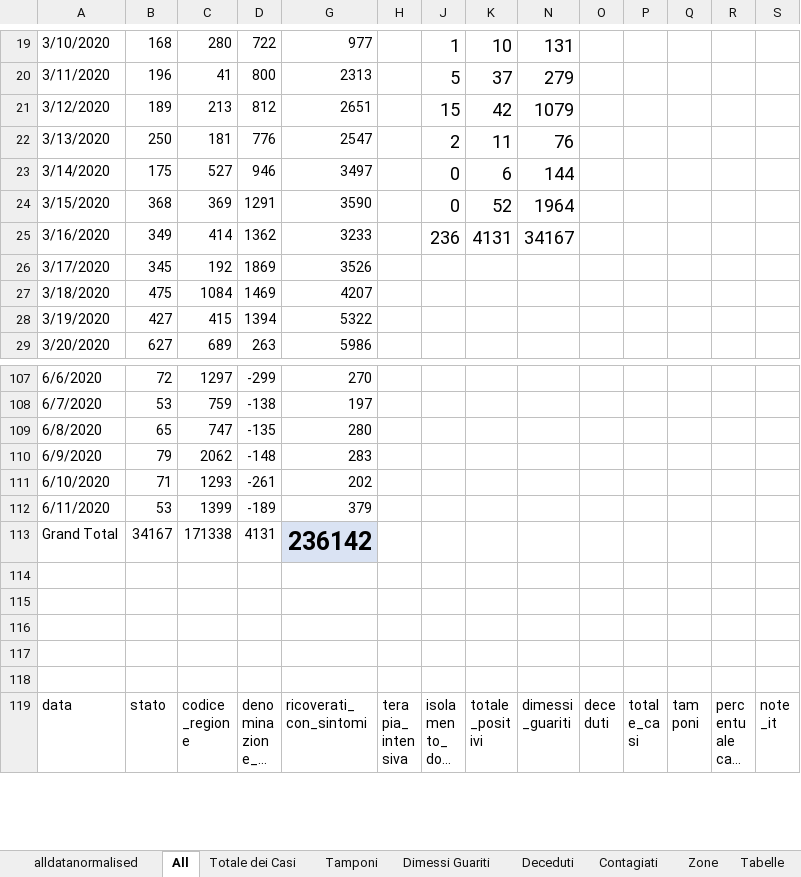
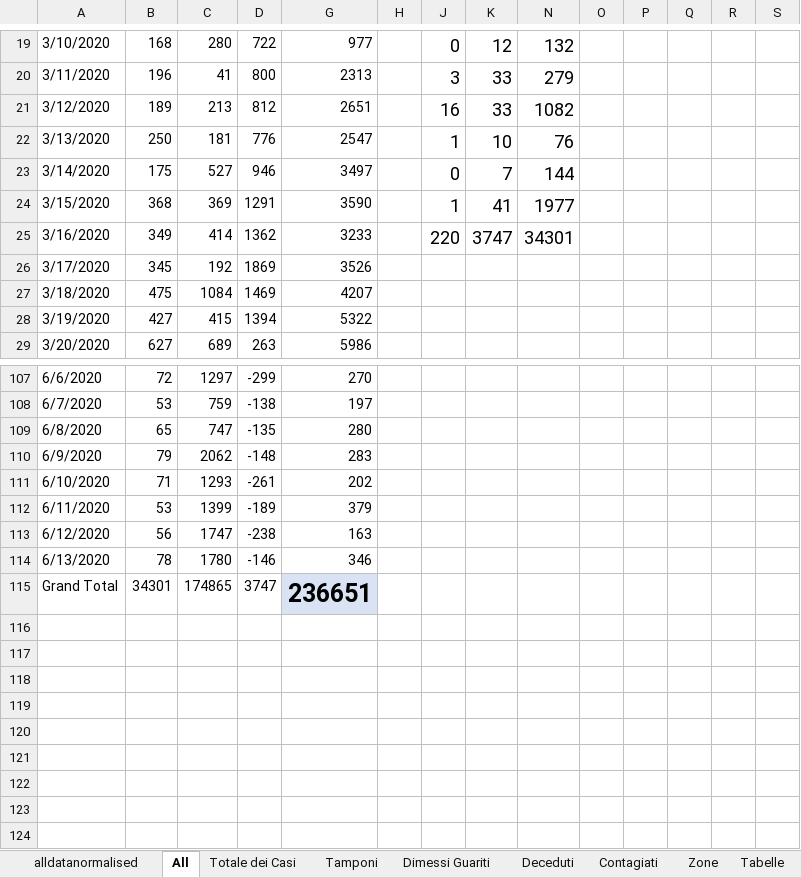
Before and after one commit to gadaxmagicgadax/covid-19, an Excel workbook: alldatanormalised-total.xlsx, sheet All, drawn as a sheet; only a part is shown, gaps mark what is left out; the shorter side is filled out with more unchanged rows; long unchanged cells end in …; values as stored, in another font and other column widths than the file's, no borders; conditional formats not drawn; addresses are those after the commit; rows hold the shown columns only; the diff covers the shown part only; the diff names each change by its address in the sheet, - before the commit and + after, or states it on an @@ line.

```diff
--- a/alldatanormalised-total.xlsx (sheet All)
+++ b/alldatanormalised-total.xlsx (sheet All)
-J19: 1
+J19: 0
-K19: 10
+K19: 12
-N19: 131
+N19: 132
-J20: 5
+J20: 3
-K20: 37
+K20: 33
-J21: 15
+J21: 16
-K21: 42
+K21: 33
-N21: 1079
+N21: 1082
-J22: 2
+J22: 1
-K22: 11
+K22: 10
-K23: 6
+K23: 7
-J24: 0
+J24: 1
-K24: 52
+K24: 41
-N24: 1964
+N24: 1977
-J25: 236
+J25: 220
-K25: 4131
+K25: 3747
-N25: 34167
+N25: 34301
+row 113: 6/12/2020 | 56 | 1747 | -238 | 163
+row 114: 6/13/2020 | 78 | 1780 | -146 | 346
+row 115: Grand Total | 34301 | 174865 | 3747 | 236651
-row 116: Grand Total | 34167 | 171338 | 4131 | 236142
+row 116: (empty)
-G116 fill: #DAE3F3
+G116 fill: none
+row 117: (empty)
+row 118: (empty)
+row 119: (empty)
```
Also changed, not shown: 18 added rows, 18 removed rows and 54 edited cells elsewhere in this sheet, sheet alldatanormalised, sheet Zone, sheet Contagiati, sheet Deceduti, sheet Tamponi, sheet Dimessi Guariti, 1 more sheet, formulas that keep their value, hidden cells, charts or pictures.
